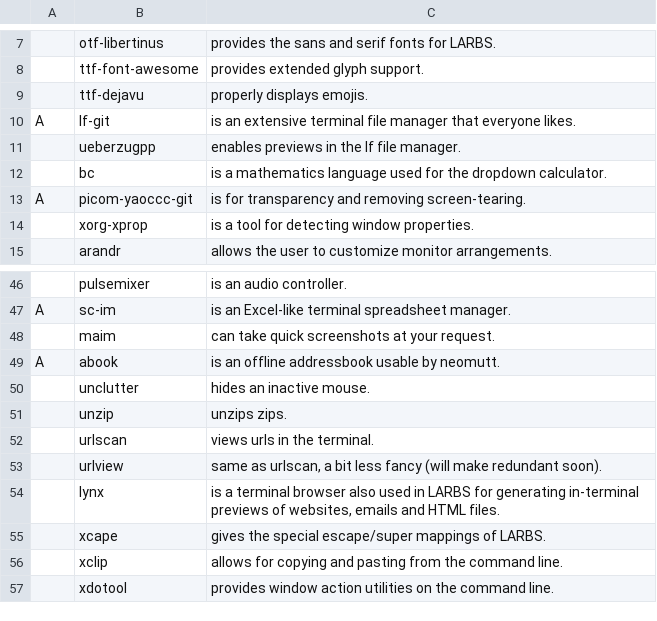
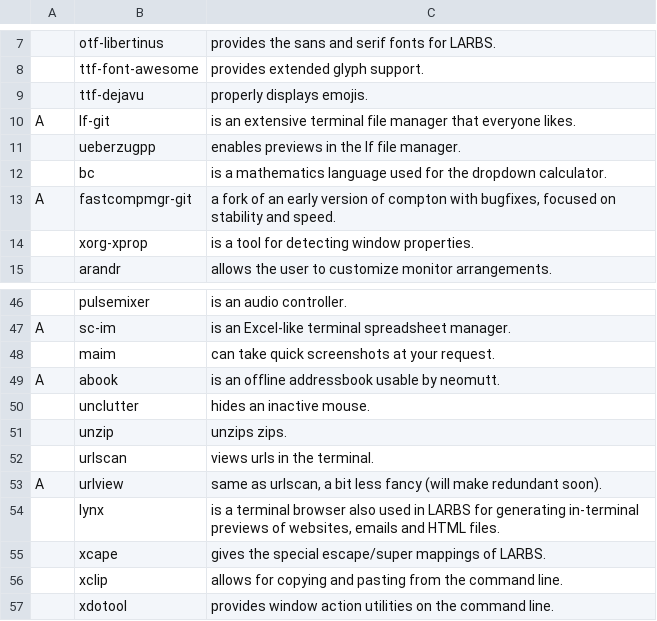
Before and after one commit to SmellsNice/LARBS, a CSV file: static/progs.csv, drawn as a sheet; only a part is shown, gaps mark what is left out.

Commit message:
replace picom with fastcompmgr + fix urlview

```diff
--- a/static/progs.csv
+++ b/static/progs.csv
@@ -12,3 +12,3 @@ A,lf-git,"is an extensive terminal file manager that everyone likes."
 ,bc,"is a mathematics language used for the dropdown calculator."
-A,picom-yaoccc-git,"is for transparency and removing screen-tearing."
+A,fastcompmgr-git,"a fork of an early version of compton with bugfixes, focused on stability and speed."
 ,xorg-xprop,"is a tool for detecting window properties."
@@ -52,3 +52,3 @@ A,abook,"is an offline addressbook usable by neomutt."
 ,urlscan,"views urls in the terminal."
-,urlview,"same as urlscan, a bit less fancy (will make redundant soon)."
+A,urlview,"same as urlscan, a bit less fancy (will make redundant soon)."
 ,lynx,"is a terminal browser also used in LARBS for generating in-terminal previews of websites, emails and HTML files."
```
